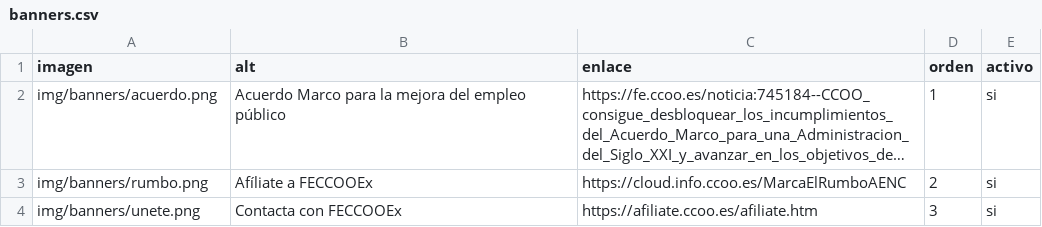
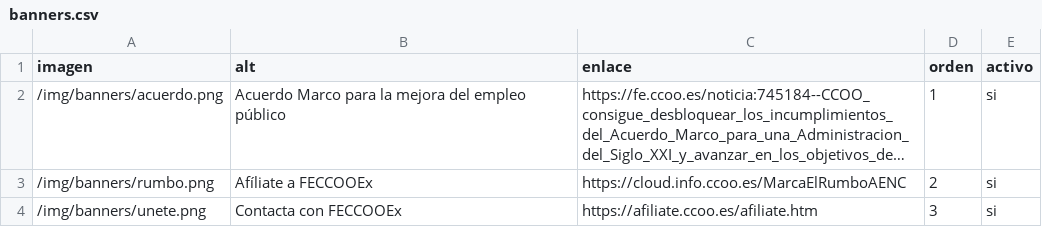
Before and after one commit to FECCOOex/herramientas, a CSV file: banners.csv, drawn as a sheet; long unchanged cells end in …; the diff names each change by its address in the sheet, - before the commit and + after, or states it on an @@ line.

Commit message:
Add files via upload

```diff
--- a/banners.csv
+++ b/banners.csv
-A2 (imagen): img/banners/acuerdo.png
+A2 (imagen): /img/banners/acuerdo.png
-A3 (imagen): img/banners/rumbo.png
+A3 (imagen): /img/banners/rumbo.png
-A4 (imagen): img/banners/unete.png
+A4 (imagen): /img/banners/unete.png
```
